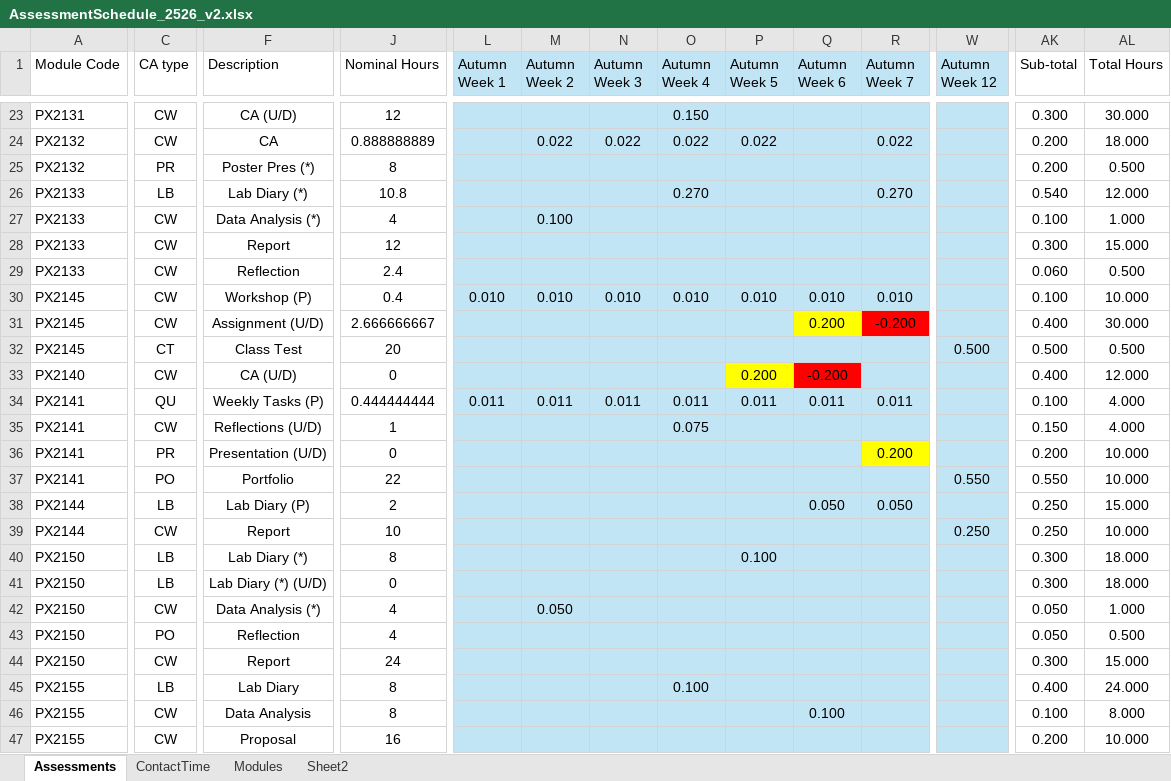
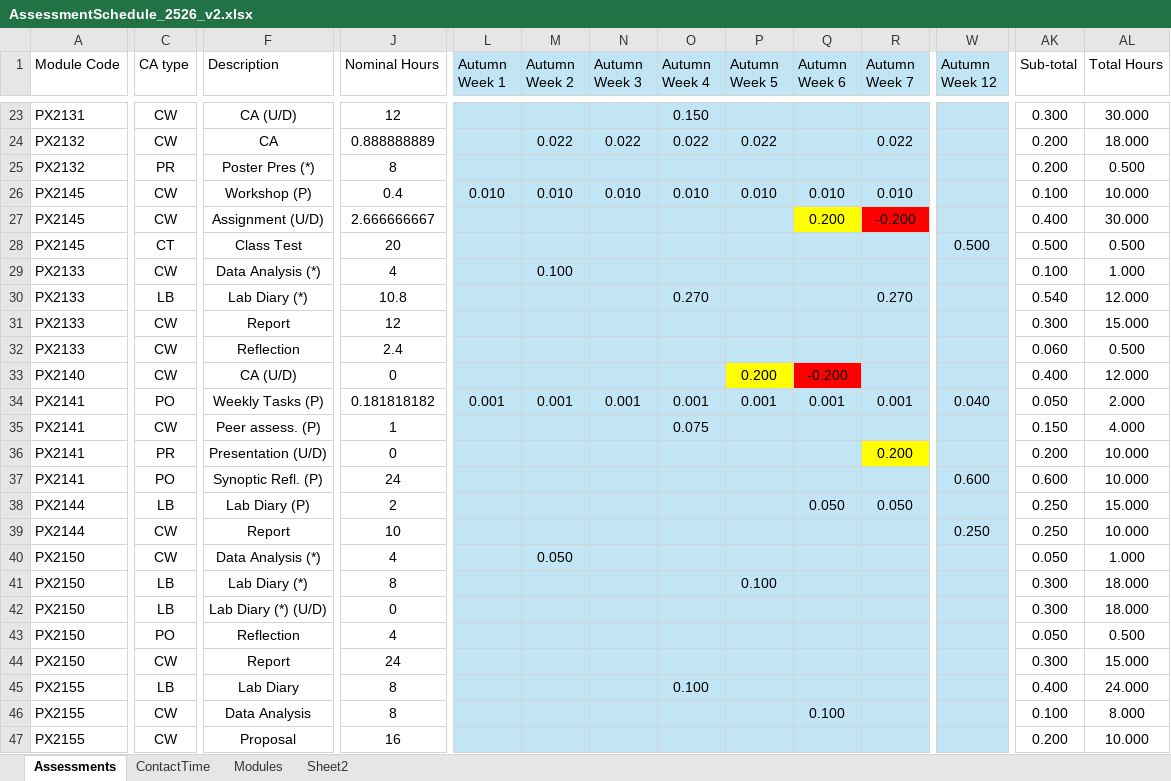
Before and after one commit to chrisnorth/workload-model, an Excel workbook: AssessmentSchedule_2526_v2.xlsx, sheet Assessments, drawn as a sheet; only a part is shown, gaps mark what is left out; values as stored, in another font and other column widths than the file's, no borders; table styles not drawn; removed rows and columns are numbered as before the commit, all else as after; rows hold the shown columns only; the diff covers the shown part only; the diff names each change by its address in the sheet, - before the commit and + after, or states it on an @@ line.

```diff
--- a/AssessmentSchedule_2526_v2.xlsx (sheet Assessments)
+++ b/AssessmentSchedule_2526_v2.xlsx (sheet Assessments)
@@ row 30 moved to row 26: PX2145 @@
@@ row 31 moved to row 27: PX2145 @@
+row 28: PX2145 | CT | Class Test | 20 |  |  |  |  |  |  |  | 0.500 | 0.500 | 0.500
@@ row 27 moved to row 29: PX2133 @@
-row 32: PX2145 | CT | Class Test | 20 |  |  |  |  |  |  |  | 0.500 | 0.500 | 0.500
-C34 (CA type): QU
+C34 (CA type): PO
-J34 (Nominal Hours): 0.444444444
+J34 (Nominal Hours): 0.181818182
-L34 (Autumn Week 1): 0.011
+L34 (Autumn Week 1): 0.001
-M34 (Autumn Week 2): 0.011
+M34 (Autumn Week 2): 0.001
-N34 (Autumn Week 3): 0.011
+N34 (Autumn Week 3): 0.001
-O34 (Autumn Week 4): 0.011
+O34 (Autumn Week 4): 0.001
-P34 (Autumn Week 5): 0.011
+P34 (Autumn Week 5): 0.001
-Q34 (Autumn Week 6): 0.011
+Q34 (Autumn Week 6): 0.001
-R34 (Autumn Week 7): 0.011
+R34 (Autumn Week 7): 0.001
-W34 (Autumn Week 12): (empty)
+W34 (Autumn Week 12): 0.040
-AK34 (Sub-total): 0.100
+AK34 (Sub-total): 0.050
-AL34 (Total Hours): 4.000
+AL34 (Total Hours): 2.000
-F35 (Description): Reflections (U/D)
+F35 (Description): Peer assess. (P)
-F37 (Description): Portfolio
+F37 (Description): Synoptic Refl. (P)
-J37 (Nominal Hours): 22
+J37 (Nominal Hours): 24
-W37 (Autumn Week 12): 0.550
+W37 (Autumn Week 12): 0.600
-AK37 (Sub-total): 0.550
+AK37 (Sub-total): 0.600
@@ row 42 moved to row 40: PX2150 @@
```
Also changed, not shown: 8 added rows, 1 removed row, 1 moved row and 85 edited cells elsewhere in this sheet, sheet Sheet2, sheet Modules.
